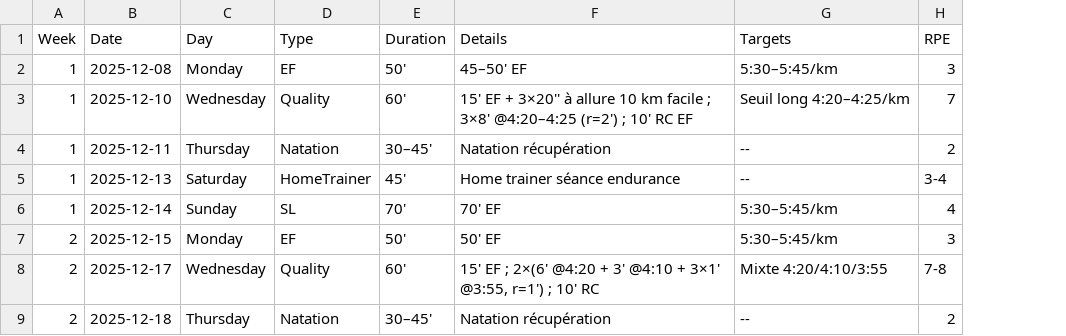
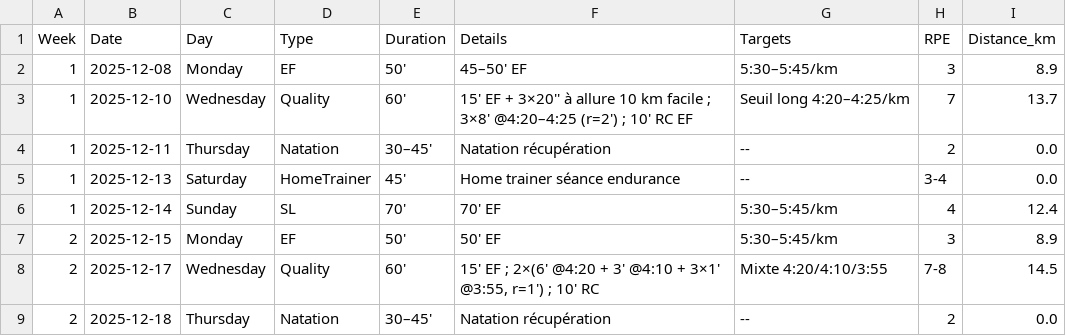
Before and after one commit to JulienDepelchin/running, a CSV file: plan_sub40_adapte_dates.csv, drawn as a sheet; only a part is shown; the diff names each change by its address in the sheet, - before the commit and + after, or states it on an @@ line.

Commit message:
Add files via upload

```diff
--- a/plan_sub40_adapte_dates.csv
+++ b/plan_sub40_adapte_dates.csv
+column I (Distance_km), rows 2-9: 8.9 | 13.7 | 0.0 | 0.0 | 12.4 | 8.9 | 14.5 | 0.0
```
